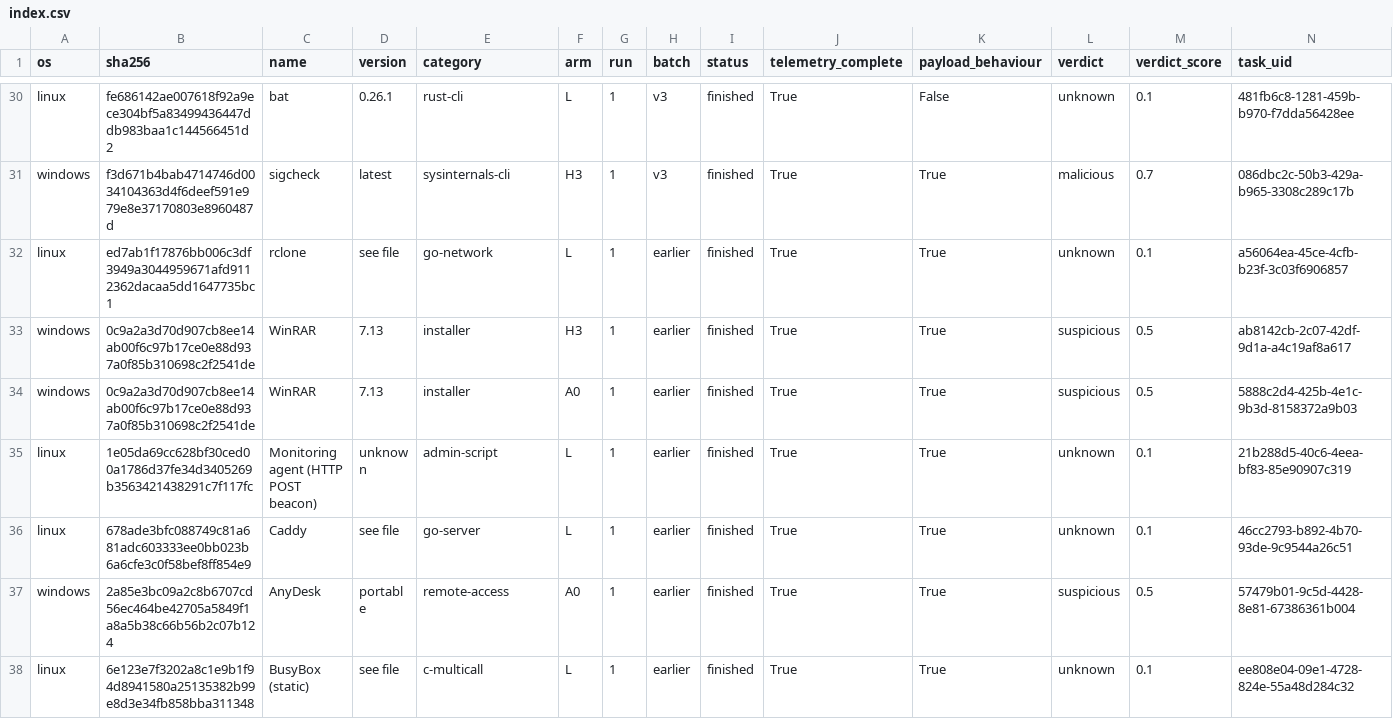
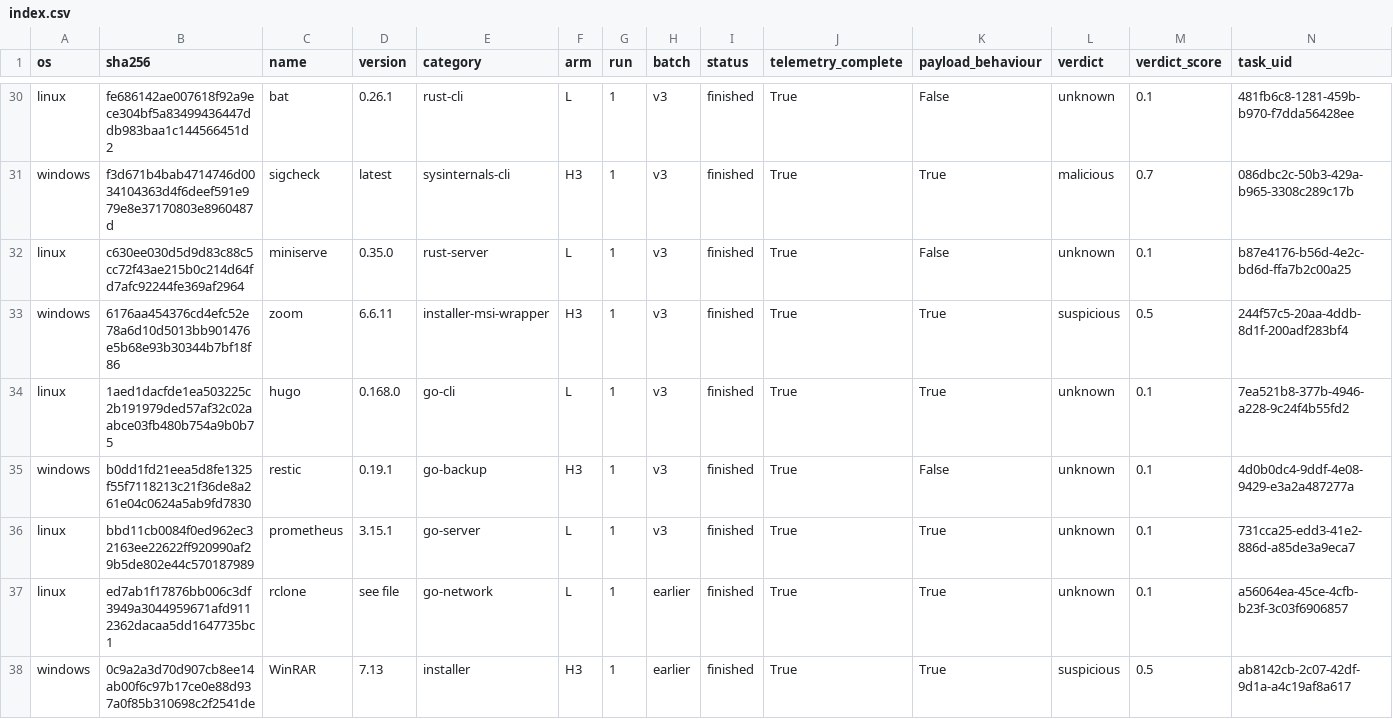
Before and after one commit to Chimera-Co/chimera-benign-dataset, a CSV file: index.csv, drawn as a sheet; only a part is shown, gaps mark what is left out; the shorter side is filled out with more unchanged rows; rows hold the shown columns only; the diff names each change by its address in the sheet, - before the commit and + after, or states it on an @@ line.

```diff
--- a/index.csv
+++ b/index.csv
+row 32: linux | c630ee030d5d9d83c88c5cc72f43ae215b0c214d64fd7afc92244fe369af2964 | miniserve | 0.35.0 | rust-server | L | 1 | v3 | finished | True | False | unknown | 0.1 | b87e4176-b56d-4e2c-bd6d-ffa7b2c00a25
+row 33: windows | 6176aa454376cd4efc52e78a6d10d5013bb901476e5b68e93b30344b7bf18f86 | zoom | 6.6.11 | installer-msi-wrapper | H3 | 1 | v3 | finished | True | True | suspicious | 0.5 | 244f57c5-20aa-4ddb-8d1f-200adf283bf4
+row 34: linux | 1aed1dacfde1ea503225c2b191979ded57af32c02aabce03fb480b754a9b0b75 | hugo | 0.168.0 | go-cli | L | 1 | v3 | finished | True | True | unknown | 0.1 | 7ea521b8-377b-4946-a228-9c24f4b55fd2
+row 35: windows | b0dd1fd21eea5d8fe1325f55f7118213c21f36de8a261e04c0624a5ab9fd7830 | restic | 0.19.1 | go-backup | H3 | 1 | v3 | finished | True | False | unknown | 0.1 | 4d0b0dc4-9ddf-4e08-9429-e3a2a487277a
+row 36: linux | bbd11cb0084f0ed962ec32163ee22622ff920990af29b5de802e44c570187989 | prometheus | 3.15.1 | go-server | L | 1 | v3 | finished | True | True | unknown | 0.1 | 731cca25-edd3-41e2-886d-a85de3a9eca7
```
Also changed, not shown: programs.csv, runs.csv, 19 other files.
